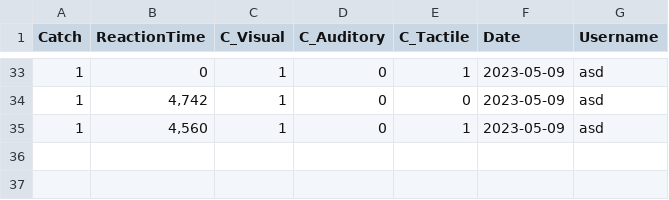
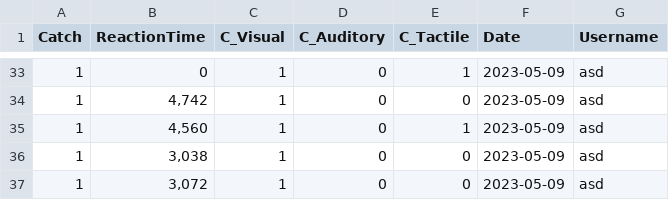
Before and after one commit to Rmazze/MIS_Project, a CSV file: Server/database/results.csv, drawn as a sheet; only a part is shown, gaps mark what is left out; the diff names each change by its address in the sheet, - before the commit and + after, or states it on an @@ line.

```diff
--- a/Server/database/results.csv
+++ b/Server/database/results.csv
+row 36: 1 | 3,038 | 1 | 0 | 0 | 2023-05-09 | asd
+row 37: 1 | 3,072 | 1 | 0 | 0 | 2023-05-09 | asd
```
Also changed, not shown: 4 other files.
